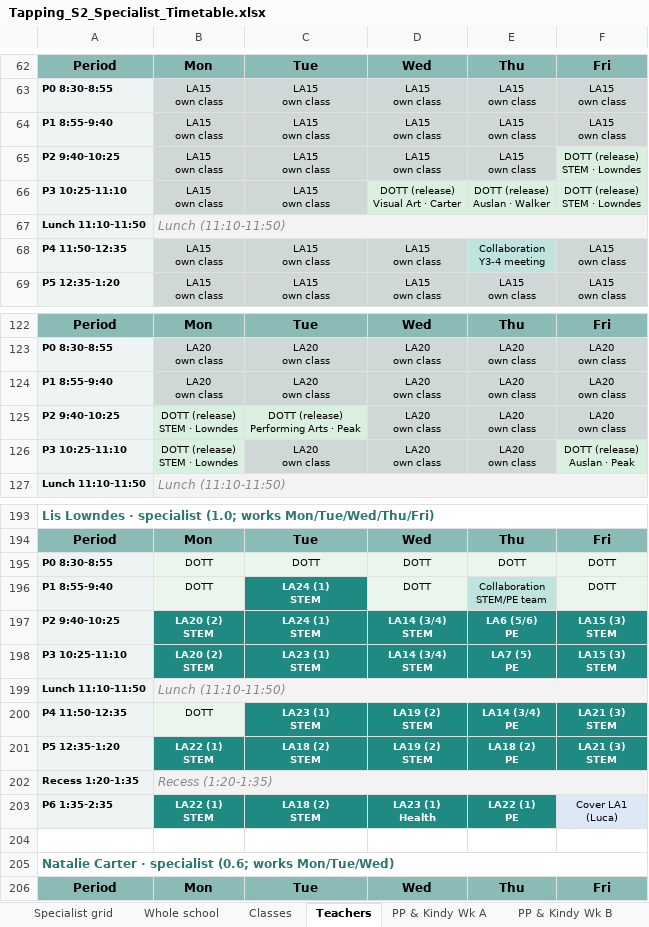
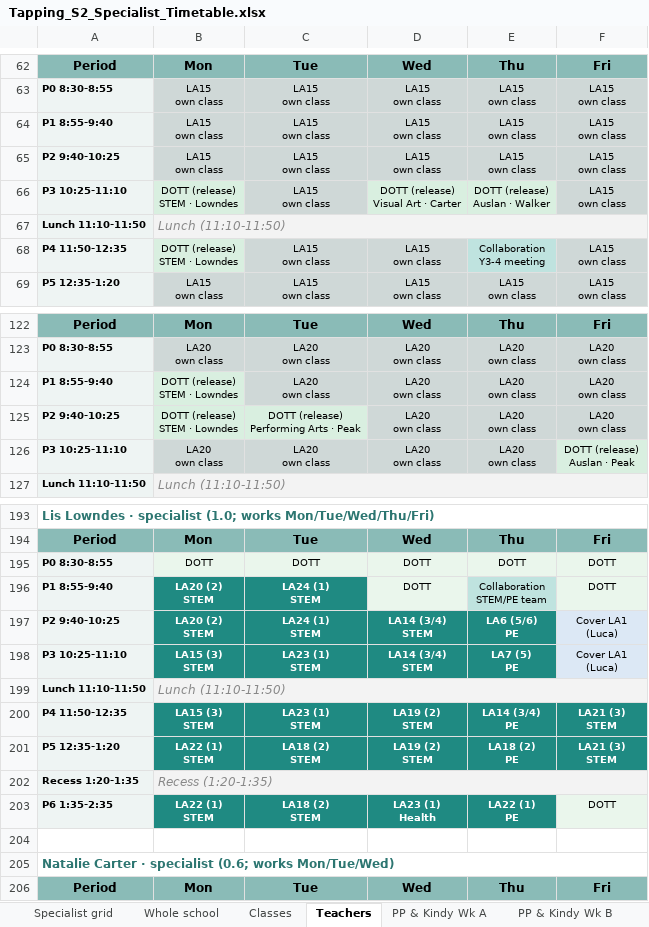
Before and after one commit to btrpchev/tapping-s2-timetable, an Excel workbook: Tapping_S2_Specialist_Timetable.xlsx, sheet Teachers, drawn as a sheet; only a part is shown, gaps mark what is left out; values as stored, in another font and other column widths than the file's, no borders; ↵ is a line break in a cell; the diff names each change by its address in the sheet, - before the commit and + after, or states it on an @@ line.

```diff
--- a/Tapping_S2_Specialist_Timetable.xlsx (sheet Teachers)
+++ b/Tapping_S2_Specialist_Timetable.xlsx (sheet Teachers)
-F65:F66: DOTT (release) ↵ STEM · Lowndes
+F65:F66: LA15 ↵ own class
-B66: LA15 ↵ own class
+B66: DOTT (release) ↵ STEM · Lowndes
-B68: LA15 ↵ own class
+B68: DOTT (release) ↵ STEM · Lowndes
-B124: LA20 ↵ own class
+B124: DOTT (release) ↵ STEM · Lowndes
-B126: DOTT (release) ↵ STEM · Lowndes
+B126: LA20 ↵ own class
-B196: DOTT
+B196: LA20 (2) ↵ STEM
@@ B196 fill: #EAF6EC → #1F8A82, bold: off → on, text colour: black → #FFFFFF @@
-F197:F198: LA15 (3) ↵ STEM
+F197:F198: Cover LA1 ↵ (Luca)
@@ F197:F198 fill: #1F8A82 → #DCE8F5, bold: on → off, text colour: #FFFFFF → black @@
-B198: LA20 (2) ↵ STEM
+B198: LA15 (3) ↵ STEM
-B200: DOTT
+B200: LA15 (3) ↵ STEM
@@ B200 fill: #EAF6EC → #1F8A82, bold: off → on, text colour: black → #FFFFFF @@
-F203: Cover LA1 ↵ (Luca)
+F203: DOTT
```
Also changed, not shown: sheet PP & Kindy Wk A, sheet PP & Kindy Wk B, sheet Whole school, sheet Classes, sheet Specialist grid, sheet Verification, 6 other files.
